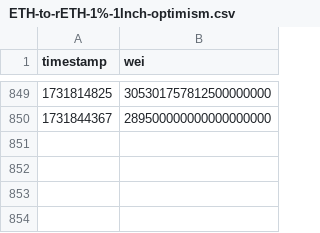
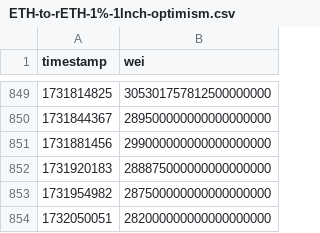
Before and after one commit to xrchz/rocketslippage, a CSV file: ETH-to-rETH-1%-1Inch-optimism.csv, drawn as a sheet; only a part is shown, gaps mark what is left out; the diff names each change by its address in the sheet, - before the commit and + after, or states it on an @@ line.

Commit message:
Add data

```diff
--- a/ETH-to-rETH-1%-1Inch-optimism.csv
+++ b/ETH-to-rETH-1%-1Inch-optimism.csv
+row 851: 1731881456 | 299000000000000000000
+row 852: 1731920183 | 288875000000000000000
+row 853: 1731954982 | 287500000000000000000
+row 854: 1732050051 | 282000000000000000000
```
Also changed, not shown: ETH-to-rETH-1%-1Inch-arbitrum.csv, ETH-to-rETH-1%-1Inch-mainnet.csv, 5 other files.
